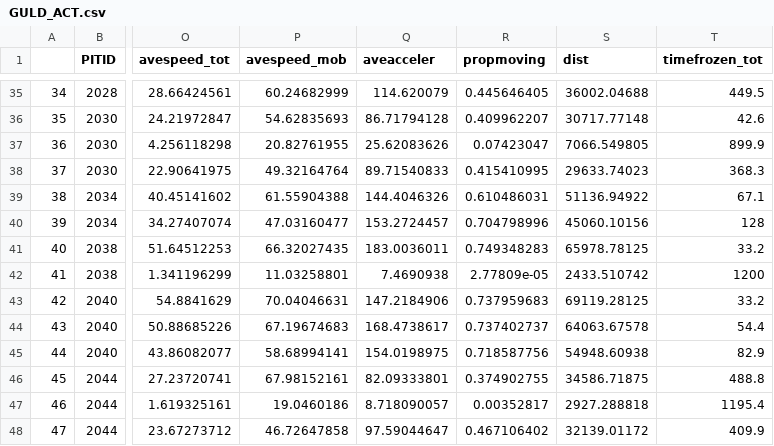
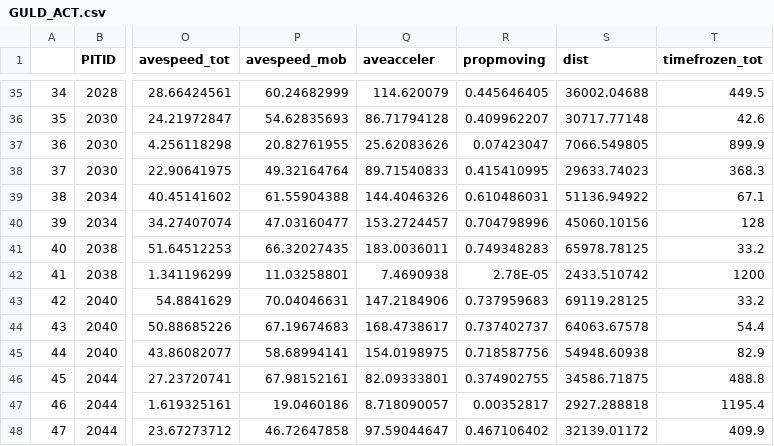
Before and after one commit to NPMoran/trophic-personalities_2020, a CSV file: GULD_ACT.csv, drawn as a sheet; only a part is shown, gaps mark what is left out; the diff names each change by its address in the sheet, - before the commit and + after, or states it on an @@ line.

```diff
--- a/GULD_ACT.csv
+++ b/GULD_ACT.csv
-R42 (propmoving): 2.77809e-05
+R42 (propmoving): 2.78E-05
```
Also changed, not shown: 4_Behaviour_VarianceAnalysis/GULD_EXPL.processed.csv, 37 other files.
